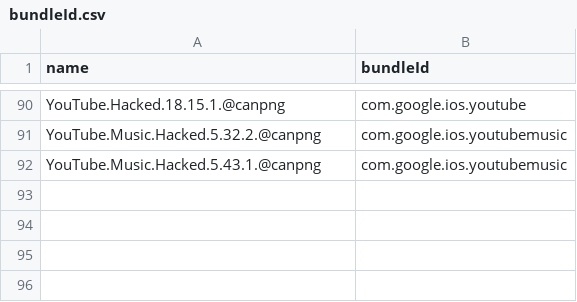
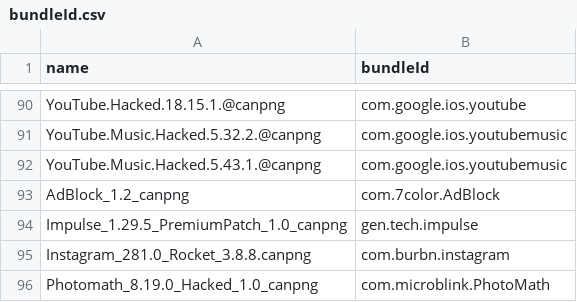
Before and after one commit to canpng/applefavour, a CSV file: bundleId.csv, drawn as a sheet; only a part is shown, gaps mark what is left out.

```diff
--- a/bundleId.csv
+++ b/bundleId.csv
@@ -92 +92,5 @@ YouTube.Music.Hacked.5.32.2.@canpng,com.google.ios.youtubemusic
 YouTube.Music.Hacked.5.43.1.@canpng,com.google.ios.youtubemusic
+AdBlock_1.2_canpng,com.7color.AdBlock
+Impulse_1.29.5_PremiumPatch_1.0_canpng,gen.tech.impulse
+Instagram_281.0_Rocket_3.8.8.canpng,com.burbn.instagram
+Photomath_8.19.0_Hacked_1.0_canpng,com.microblink.PhotoMath
```
Also changed, not shown: 3 other files.
